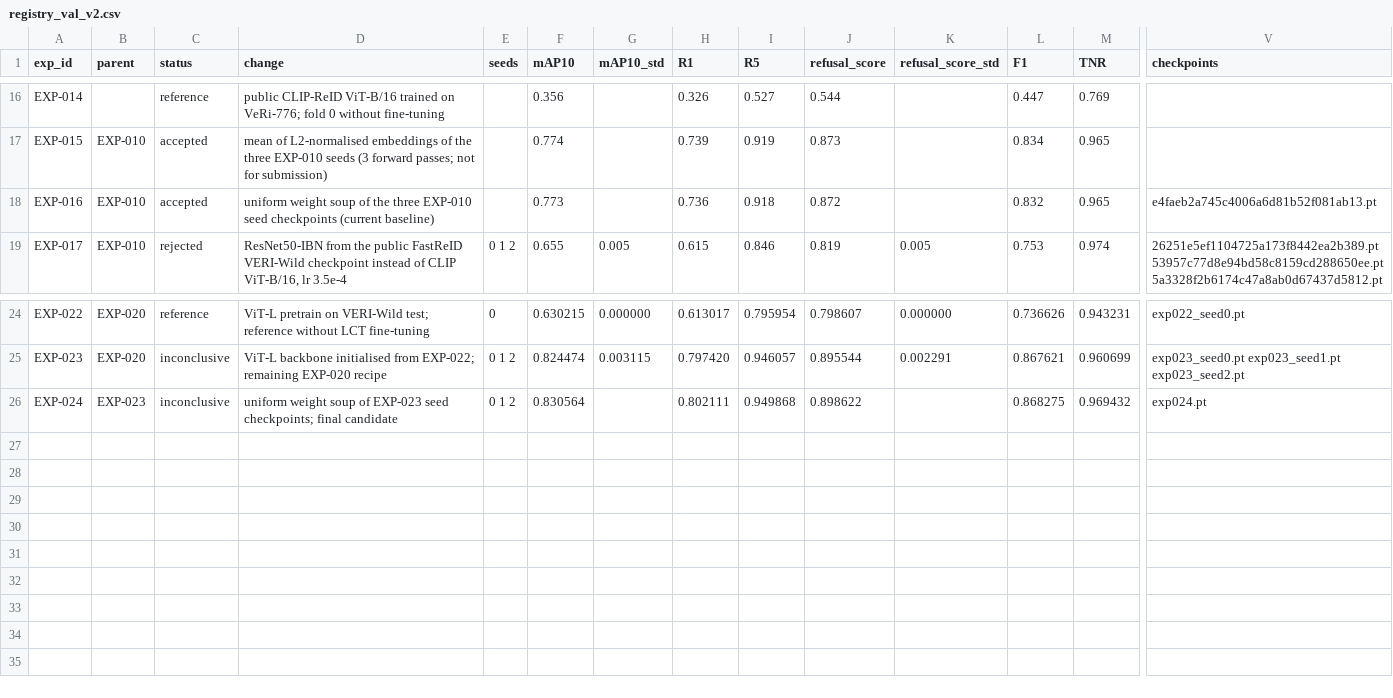
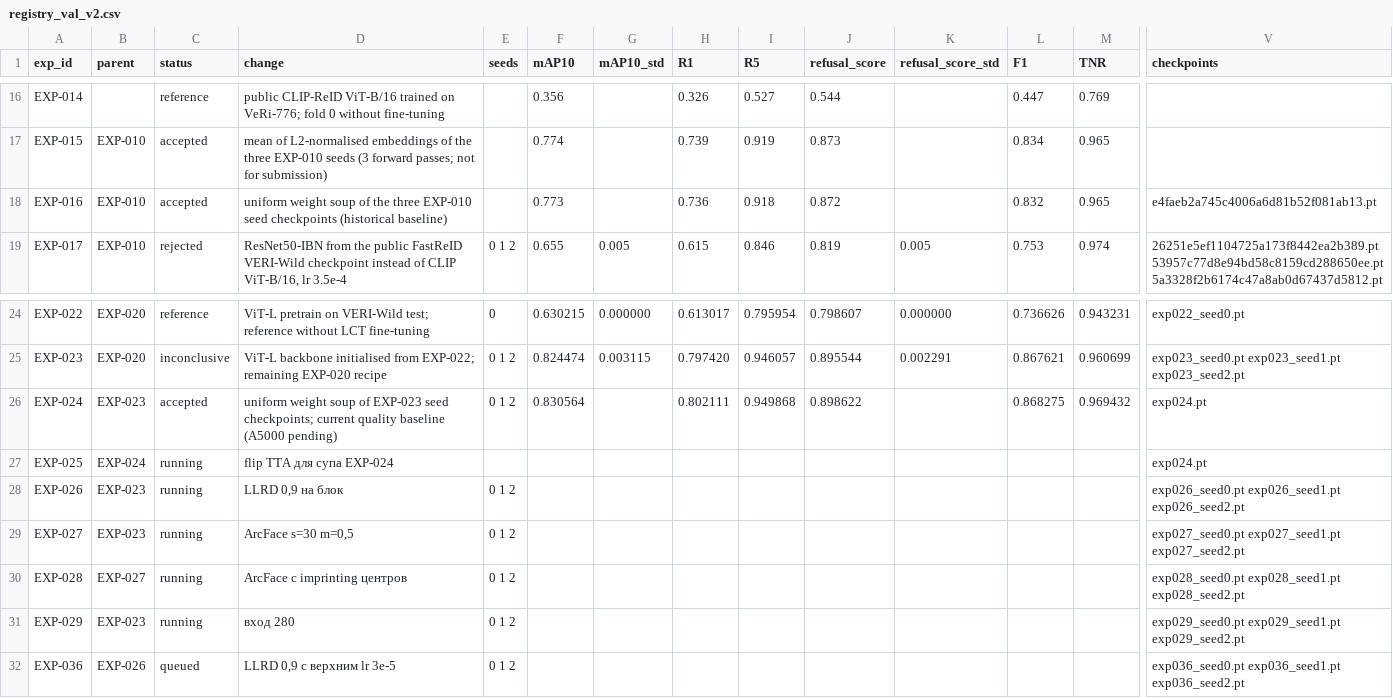
Before and after one commit to chrizantona/yslfalcon, a CSV file: experiments/registry_val_v2.csv, drawn as a sheet; only a part is shown, gaps mark what is left out; rows hold the shown columns only; the diff names each change by its address in the sheet, - before the commit and + after, or states it on an @@ line.

```diff
--- a/experiments/registry_val_v2.csv
+++ b/experiments/registry_val_v2.csv
-D18 (change): …seed checkpoints (current baseline)
+D18 (change): …seed checkpoints (historical baseline)
-C26 (status): inconclusive
+C26 (status): accepted
-D26 (change): …seed checkpoints; final candidate
+D26 (change): …seed checkpoints; current quality baseline (A5000 pending)
+row 27: EXP-025 | EXP-024 | running | flip TTA для супа EXP-024 |  |  |  |  |  |  |  |  |  | exp024.pt
+row 28: EXP-026 | EXP-023 | running | LLRD 0,9 на блок | 0 1 2 |  |  |  |  |  |  |  |  | exp026_seed0.pt exp026_seed1.pt exp026_seed2.pt
+row 29: EXP-027 | EXP-023 | running | ArcFace s=30 m=0,5 | 0 1 2 |  |  |  |  |  |  |  |  | exp027_seed0.pt exp027_seed1.pt exp027_seed2.pt
+row 30: EXP-028 | EXP-027 | running | ArcFace с imprinting центров | 0 1 2 |  |  |  |  |  |  |  |  | exp028_seed0.pt exp028_seed1.pt exp028_seed2.pt
+row 31: EXP-029 | EXP-023 | running | вход 280 | 0 1 2 |  |  |  |  |  |  |  |  | exp029_seed0.pt exp029_seed1.pt exp029_seed2.pt
+row 32: EXP-036 | EXP-026 | queued | LLRD 0,9 с верхним lr 3e-5 | 0 1 2 |  |  |  |  |  |  |  |  | exp036_seed0.pt exp036_seed1.pt exp036_seed2.pt
```
Also changed, not shown: 38 other files.
